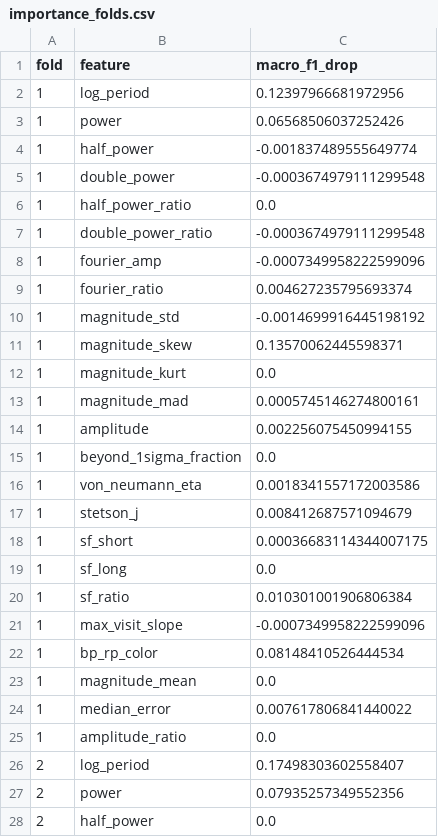
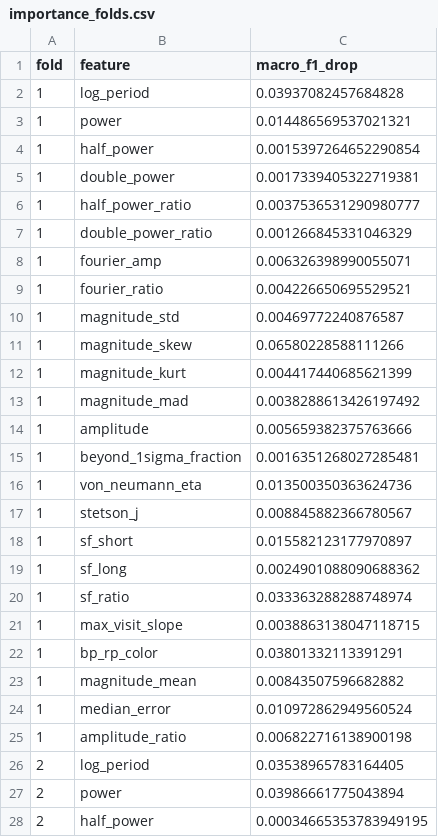
Before and after one commit to sumaitate/gaia-varstars, a CSV file: models/gaia_classification/importance_folds.csv, drawn as a sheet; only a part is shown; the diff covers the shown part only.

```diff
--- a/models/gaia_classification/importance_folds.csv
+++ b/models/gaia_classification/importance_folds.csv
@@ -1,28 +1,28 @@
 fold,feature,macro_f1_drop
-1,log_period,0.12397966681972956
-1,power,0.06568506037252426
-1,half_power,-0.001837489555649774
-1,double_power,-0.0003674979111299548
-1,half_power_ratio,0.0
-1,double_power_ratio,-0.0003674979111299548
-1,fourier_amp,-0.0007349958222599096
-1,fourier_ratio,0.004627235795693374
-1,magnitude_std,-0.0014699916445198192
-1,magnitude_skew,0.13570062445598371
-1,magnitude_kurt,0.0
-1,magnitude_mad,0.0005745146274800161
-1,amplitude,0.002256075450994155
-1,beyond_1sigma_fraction,0.0
-1,von_neumann_eta,0.0018341557172003586
-1,stetson_j,0.008412687571094679
-1,sf_short,0.00036683114344007175
-1,sf_long,0.0
-1,sf_ratio,0.010301001906806384
-1,max_visit_slope,-0.0007349958222599096
-1,bp_rp_color,0.08148410526444534
-1,magnitude_mean,0.0
-1,median_error,0.007617806841440022
-1,amplitude_ratio,0.0
-2,log_period,0.17498303602558407
-2,power,0.07935257349552356
-2,half_power,0.0
+1,log_period,0.03937082457684828
+1,power,0.014486569537021321
+1,half_power,0.0015397264652290854
+1,double_power,0.0017339405322719381
+1,half_power_ratio,0.0037536531290980777
+1,double_power_ratio,0.001266845331046329
+1,fourier_amp,0.006326398990055071
+1,fourier_ratio,0.004226650695529521
+1,magnitude_std,0.00469772240876587
+1,magnitude_skew,0.06580228588111266
+1,magnitude_kurt,0.004417440685621399
+1,magnitude_mad,0.0038288613426197492
+1,amplitude,0.005659382375763666
+1,beyond_1sigma_fraction,0.0016351268027285481
+1,von_neumann_eta,0.013500350363624736
+1,stetson_j,0.008845882366780567
+1,sf_short,0.015582123177970897
+1,sf_long,0.0024901088090688362
+1,sf_ratio,0.033363288288748974
+1,max_visit_slope,0.0038863138047118715
+1,bp_rp_color,0.03801332113391291
+1,magnitude_mean,0.00843507596682882
+1,median_error,0.010972862949560524
+1,amplitude_ratio,0.006822716138900198
+2,log_period,0.03538965783164405
+2,power,0.03986661775043894
+2,half_power,0.00034665353783949195
```
Also changed, not shown: 93 edited cells elsewhere in this file, models/cv.csv, models/gaia_classification/classes.csv, 27 other files.
